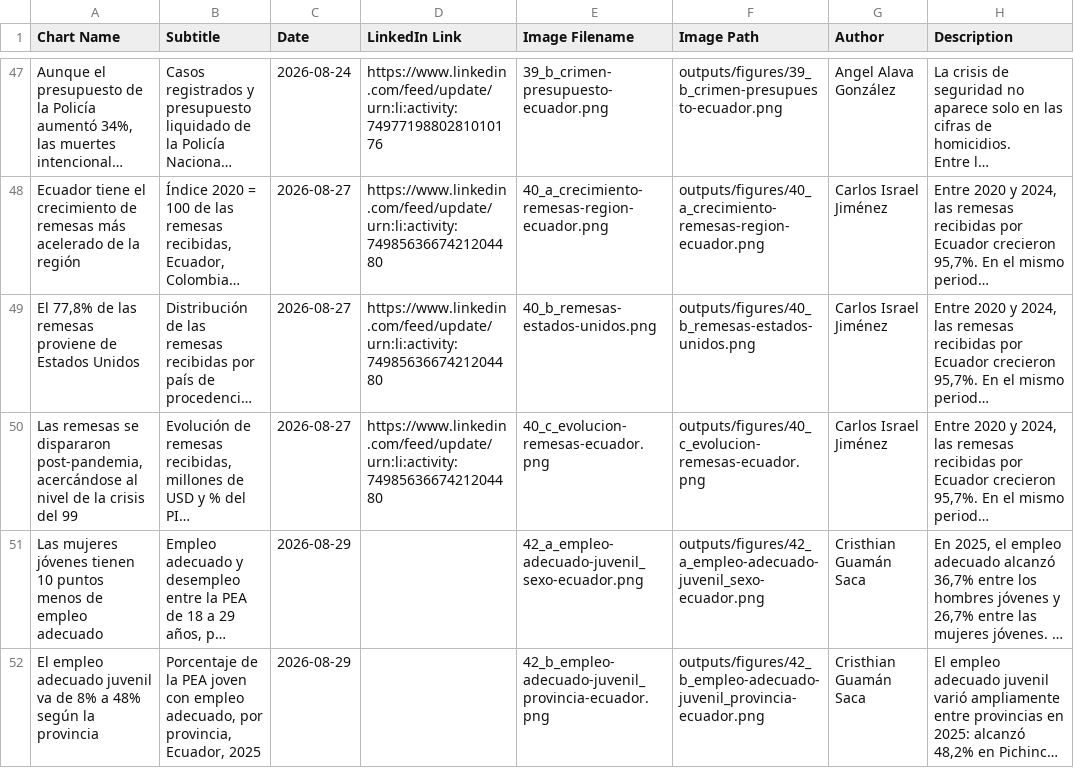
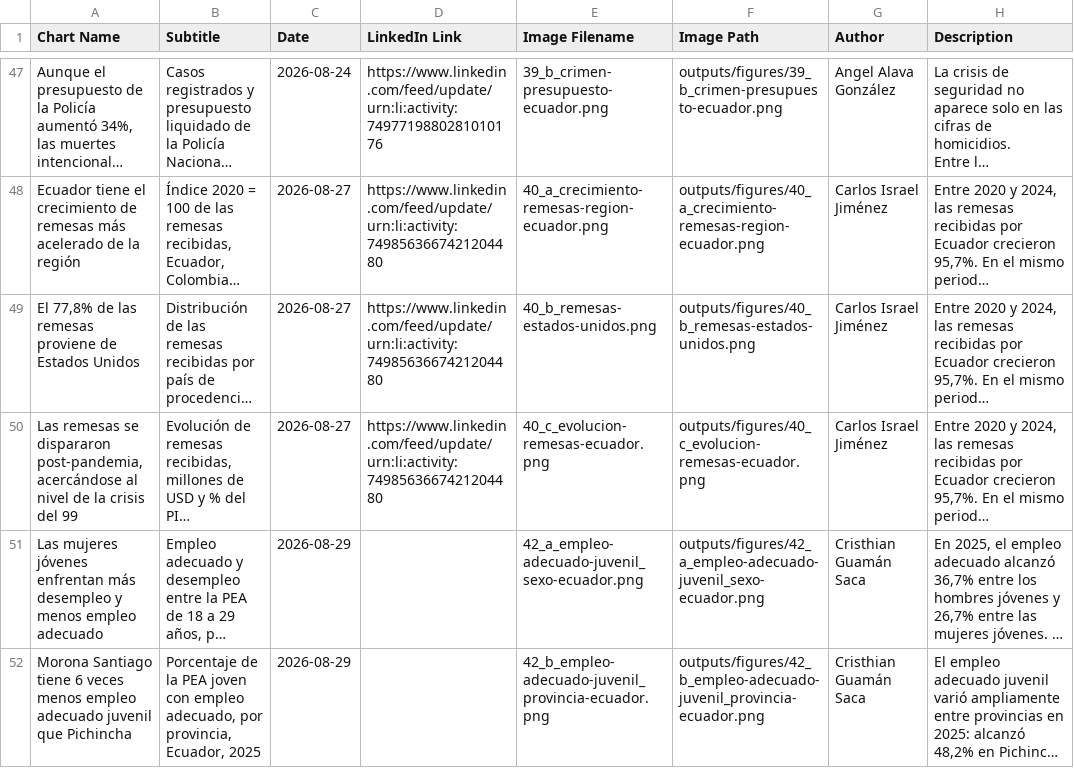
Before and after one commit to elquantificador/graficos-el-quantificador, a CSV file: outputs/chart_catalog/chart_catalog.csv, drawn as a sheet; only a part is shown, gaps mark what is left out; long unchanged cells end in …; the diff names each change by its address in the sheet, - before the commit and + after, or states it on an @@ line.

Commit message:
Refine youth employment chart titles

```diff
--- a/outputs/chart_catalog/chart_catalog.csv
+++ b/outputs/chart_catalog/chart_catalog.csv
-A51 (Chart Name): …mujeres jóvenes tienen 10 puntos menos de empleo adecuado
+A51 (Chart Name): …mujeres jóvenes enfrentan más desempleo y menos empleo adecuado
-A52 (Chart Name): El empleo adecuado juvenil va de 8% a 48% según la provincia
+A52 (Chart Name): Morona Santiago tiene 6 veces menos empleo adecuado juvenil que Pichincha
```
Also changed, not shown: 3 other files.
